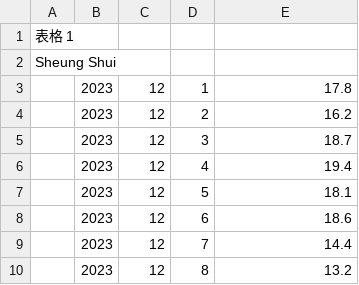
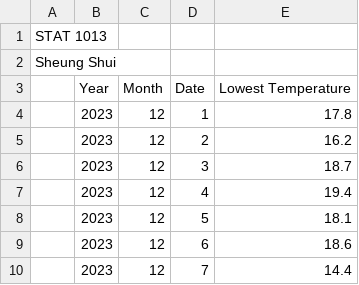
Before and after one commit to ShirleyXu1113/STAT1013, a CSV file: STAT1013 Project1.csv, drawn as a sheet; only a part is shown; the shorter side is filled out with more unchanged rows.

Commit message:
Add files via upload

```diff
--- a/STAT1013 Project1.csv
+++ b/STAT1013 Project1.csv
@@ -1,3 +1,4 @@
-表格 1
+STAT 1013
 Sheung Shui,,,,,,
+,Year,Month,Date,Lowest Temperature,,
 ,2023,12,1,17.8,,
```
